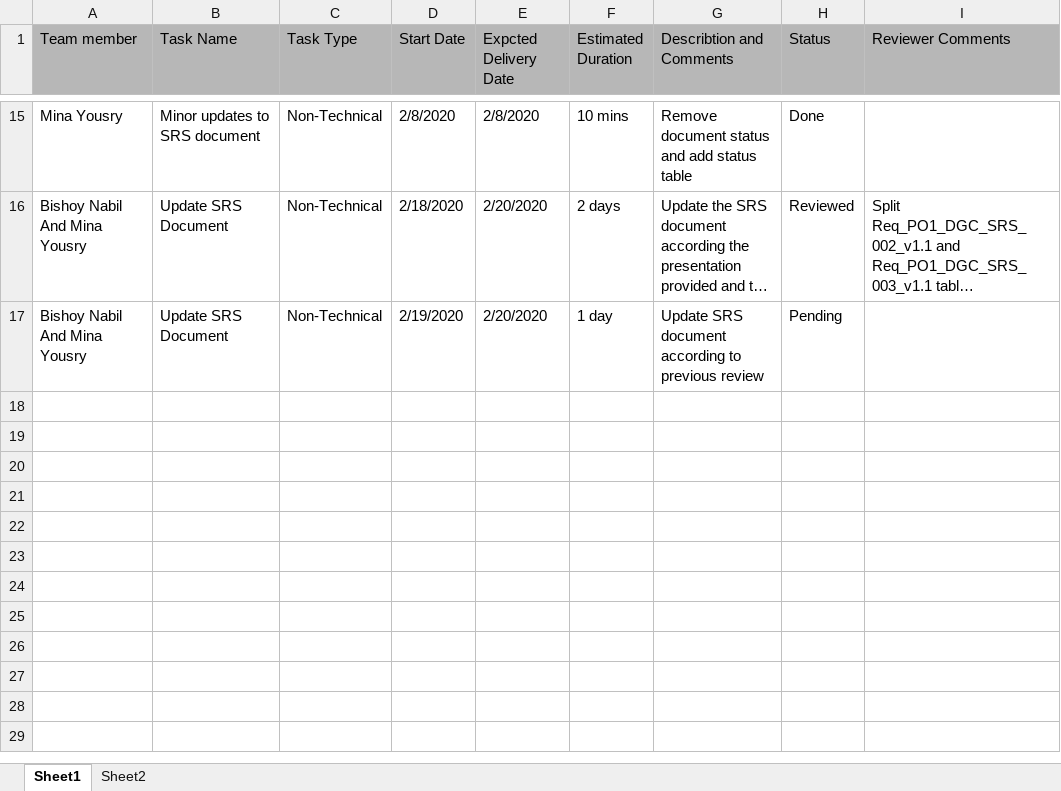
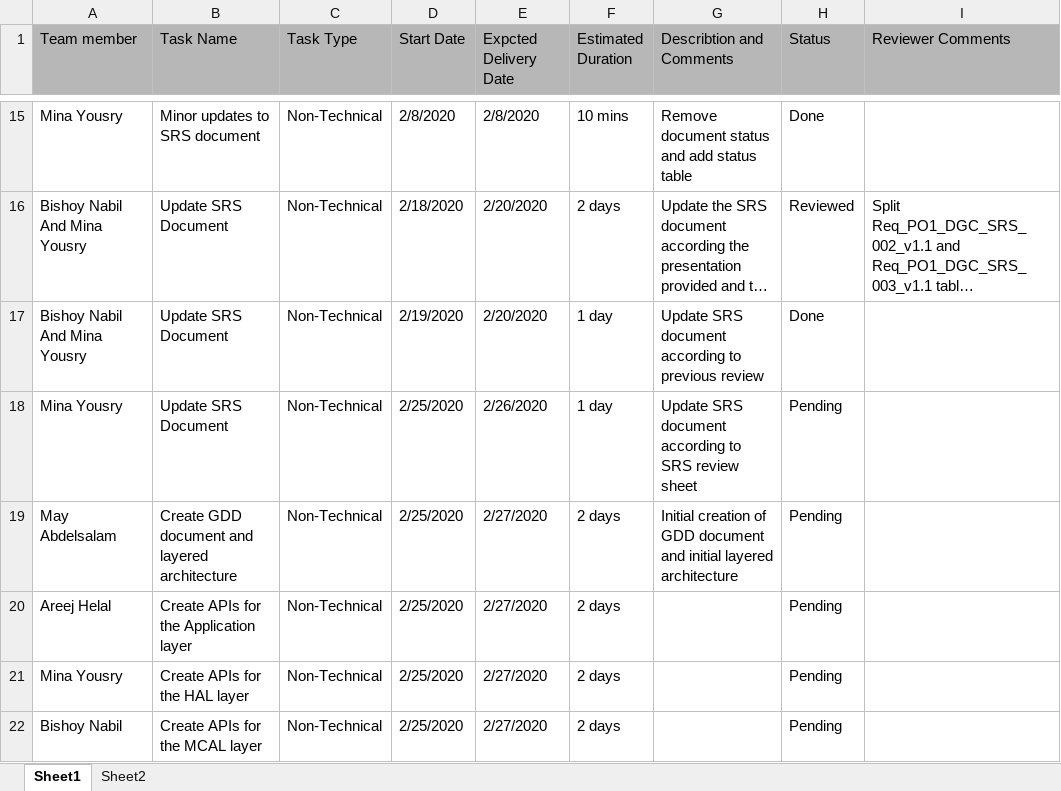
Before and after one commit to moamen-ahmed-93/SWE_Calculator, an Excel workbook: SW deliveries log/Project Plan.xlsx, sheet Sheet1, drawn as a sheet; only a part is shown, gaps mark what is left out; long unchanged cells end in …; values as stored, in another font and other column widths than the file's, no borders; charts and pictures not drawn; the diff names each change by its address in the sheet, - before the commit and + after, or states it on an @@ line.

Commit message:
Updated project plan with new task Signed-off-by: moamen-ahmed-93 <moamen.ahmed.9930@gmail.com>

```diff
--- a/SW deliveries log/Project Plan.xlsx (sheet Sheet1)
+++ b/SW deliveries log/Project Plan.xlsx (sheet Sheet1)
-H17 (Status): Pending
+H17 (Status): Done
+row 18: Mina Yousry | Update SRS Document | Non-Technical | 2/25/2020 | 2/26/2020 | 1 day | Update SRS document according to SRS review sheet | Pending
+row 19: May Abdelsalam | Create GDD document and layered architecture | Non-Technical | 2/25/2020 | 2/27/2020 | 2 days | Initial creation of GDD document and initial layered architecture | Pending
+row 20: Areej Helal | Create APIs for the Application layer | Non-Technical | 2/25/2020 | 2/27/2020 | 2 days |  | Pending
+row 21: Mina Yousry | Create APIs for the HAL layer | Non-Technical | 2/25/2020 | 2/27/2020 | 2 days |  | Pending
+row 22: Bishoy Nabil | Create APIs for the MCAL layer | Non-Technical | 2/25/2020 | 2/27/2020 | 2 days |  | Pending
```
